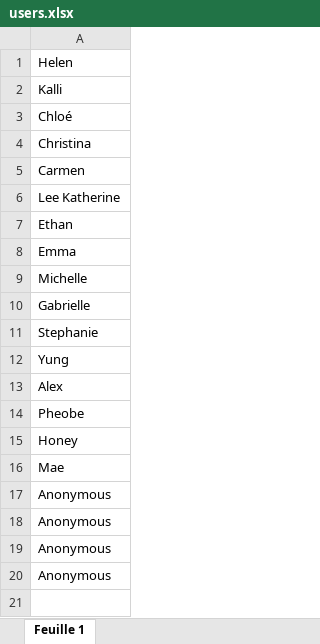
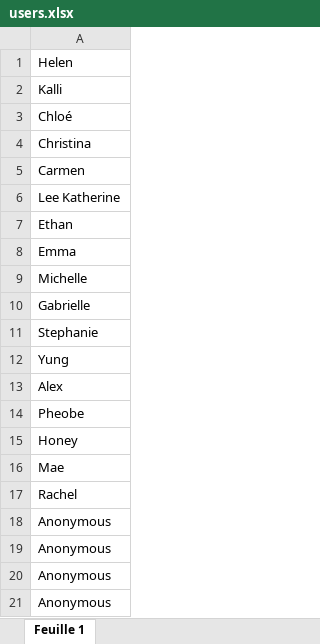
Before and after one commit to michpara/vaccine-alerts, an Excel workbook: users.xlsx, sheet Feuille 1, drawn as a sheet; values as stored, in another font and other column widths than the file's, no borders; charts and pictures not drawn; the diff names each change by its address in the sheet, - before the commit and + after, or states it on an @@ line.

Commit message:
updating user count

```diff
--- a/users.xlsx (sheet Feuille 1)
+++ b/users.xlsx (sheet Feuille 1)
+row 17: Rachel
```
Also changed, not shown: charts or pictures, 1 other file.
